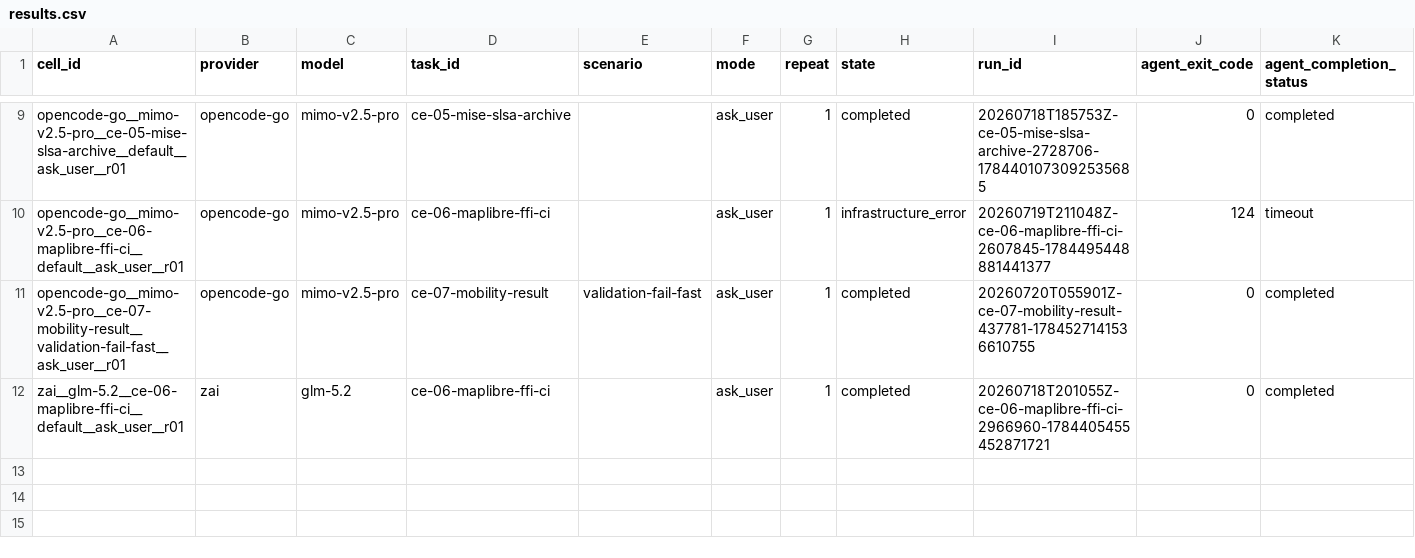
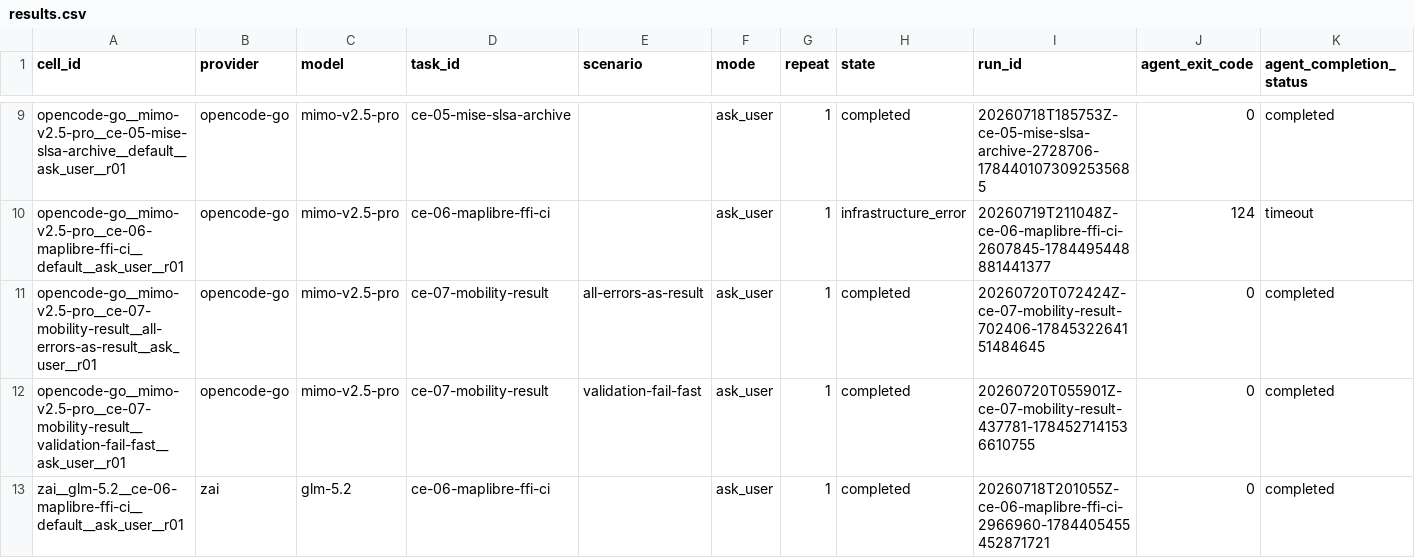
Before and after one commit to sargunv-bot/coding-agent-evals, a CSV file: reports/experiments/real-models-v1-stage-b-r6/results.csv, drawn as a sheet; only a part is shown, gaps mark what is left out; rows hold the shown columns only; the diff names each change by its address in the sheet, - before the commit and + after, or states it on an @@ line.

Commit message:
results: publish Stage-B r6 cell 012

```diff
--- a/reports/experiments/real-models-v1-stage-b-r6/results.csv
+++ b/reports/experiments/real-models-v1-stage-b-r6/results.csv
+row 11: opencode-go__mimo-v2.5-pro__ce-07-mobility-result__all-errors-as-result__ask_user__r01 | opencode-go | mimo-v2.5-pro | ce-07-mobility-result | all-errors-as-result | ask_user | 1 | completed | 20260720T072424Z-ce-07-mobility-result-702406-1784532264151484645 | 0 | completed
```
Also changed, not shown: 11 other files.
